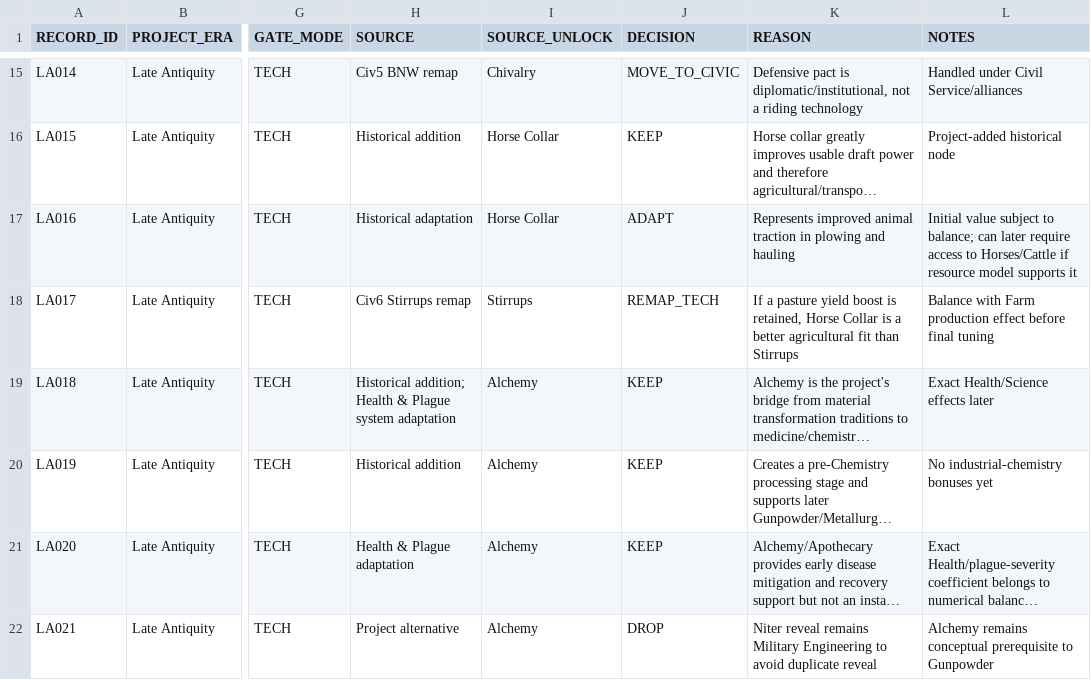
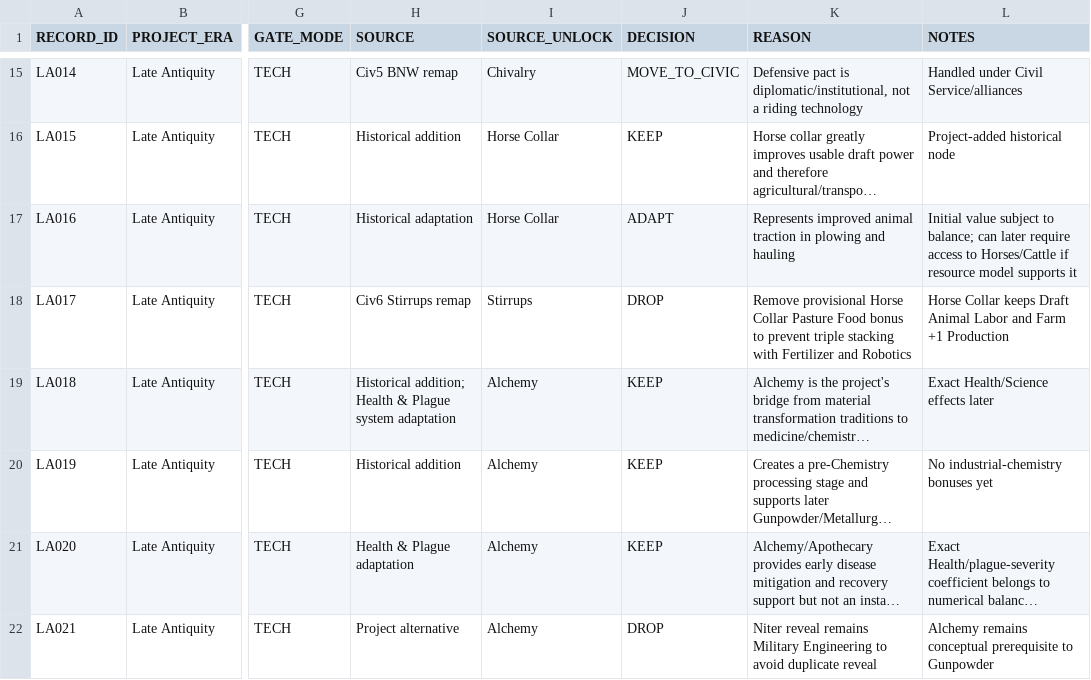
Before and after one commit to physical-geogrpahy-forever/academic_food_chain, a CSV file: tech_reference/late_antiquity_tech_civic_unlock_audit_v1.csv, drawn as a sheet; only a part is shown, gaps mark what is left out; long unchanged cells end in …; the diff names each change by its address in the sheet, - before the commit and + after, or states it on an @@ line.

Commit message:
Remove provisional Horse Collar Pasture Food bonus

```diff
--- a/tech_reference/late_antiquity_tech_civic_unlock_audit_v1.csv
+++ b/tech_reference/late_antiquity_tech_civic_unlock_audit_v1.csv
-J18 (DECISION): REMAP_TECH
+J18 (DECISION): DROP
-K18 (REASON): If a pasture yield boost is retained, Horse Collar is a better agricultural fit than Stirrups
+K18 (REASON): Remove provisional Horse Collar Pasture Food bonus to prevent triple stacking with Fertilizer and Robotics
-L18 (NOTES): Balance with Farm production effect before final tuning
+L18 (NOTES): Horse Collar keeps Draft Animal Labor and Farm +1 Production
```
